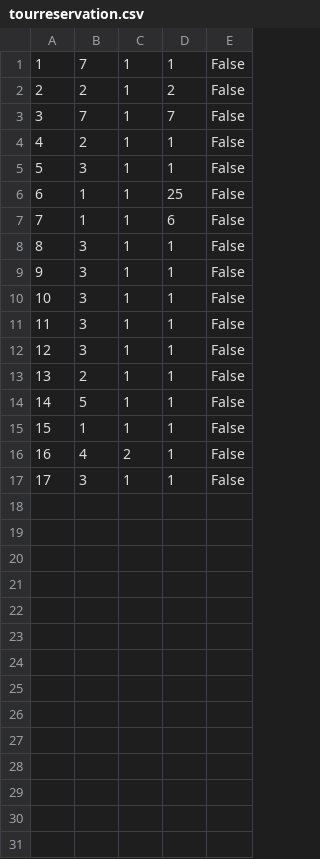
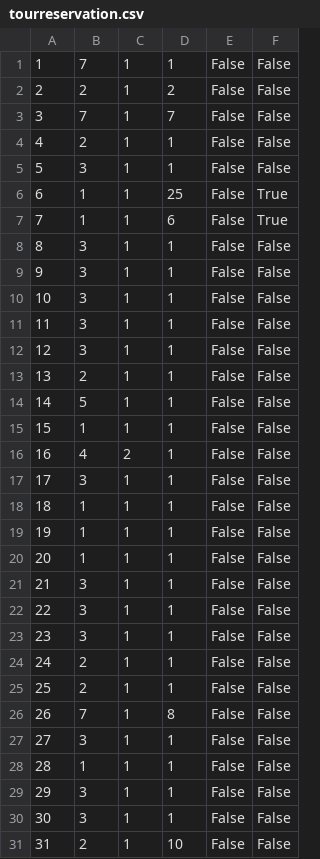
Before and after one commit to JovanDozic/sims-2023-group-4-team-A, a CSV file: sims-2023-group-4-team-A/SIMSProject/Resources/Data/tourreservation.csv, drawn as a sheet; the diff names each change by its address in the sheet, - before the commit and + after, or states it on an @@ line.

Commit message:
Bool for voucher using added in TourReservation class. New tour guest is made with tour reservation. Tour reservation works again, started converting to MVVM. Current keypoint of active tour is showing in list of reservations.

```diff
--- a/sims-2023-group-4-team-A/SIMSProject/Resources/Data/tourreservation.csv
+++ b/sims-2023-group-4-team-A/SIMSProject/Resources/Data/tourreservation.csv
+column F, rows 1-17: False | False | False | False | False | True | True | False | False | False | False | False | False | False | False | False | False
+row 18: 18 | 1 | 1 | 1 | False | False
+row 19: 19 | 1 | 1 | 1 | False | False
+row 20: 20 | 1 | 1 | 1 | False | False
+row 21: 21 | 3 | 1 | 1 | False | False
+row 22: 22 | 3 | 1 | 1 | False | False
+row 23: 23 | 3 | 1 | 1 | False | False
+row 24: 24 | 2 | 1 | 1 | False | False
+row 25: 25 | 2 | 1 | 1 | False | False
+row 26: 26 | 7 | 1 | 8 | False | False
+row 27: 27 | 3 | 1 | 1 | False | False
+row 28: 28 | 1 | 1 | 1 | False | False
+row 29: 29 | 3 | 1 | 1 | False | False
+row 30: 30 | 3 | 1 | 1 | False | False
+row 31: 31 | 2 | 1 | 10 | False | False
```
Also changed, not shown: sims-2023-group-4-team-A/SIMSProject/Resources/Data/tourAppointments.csv, sims-2023-group-4-team-A/SIMSProject/Resources/Data/tours.csv, 26 other files.
